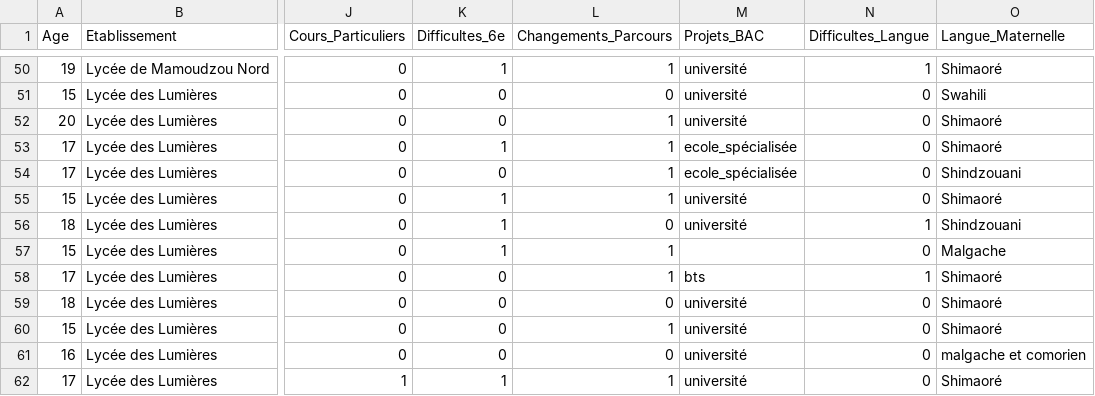
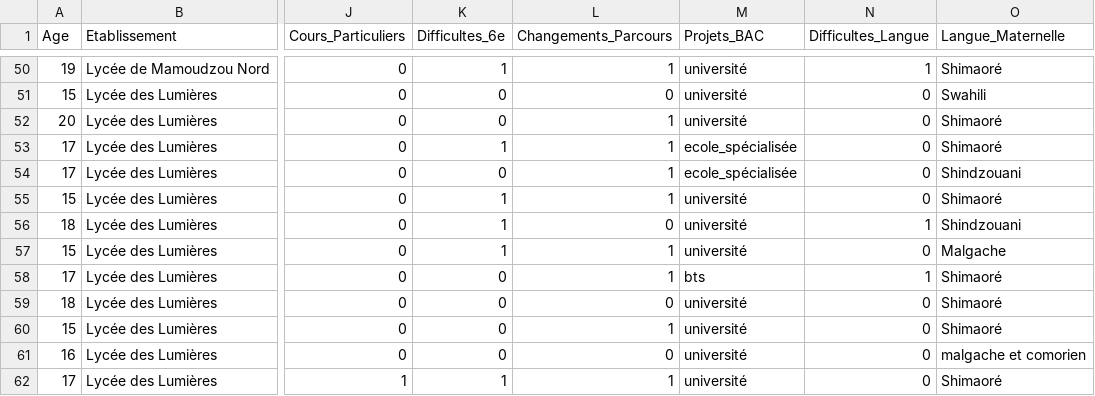
Before and after one commit to SamiraMS2050/Projet2025, a CSV file: Datas_cleaned.csv, drawn as a sheet; only a part is shown, gaps mark what is left out; the diff names each change by its address in the sheet, - before the commit and + after, or states it on an @@ line.

Commit message:
ajout des donnes avant binarisation et sans donnee manquantes

```diff
--- a/Datas_cleaned.csv
+++ b/Datas_cleaned.csv
-M57 (Projets_BAC): (empty)
+M57 (Projets_BAC): université
```
